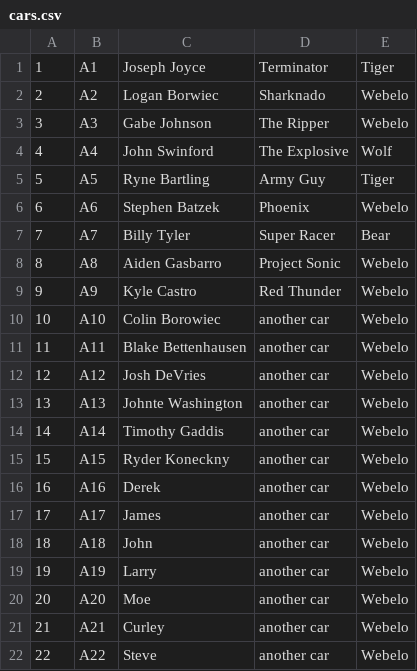
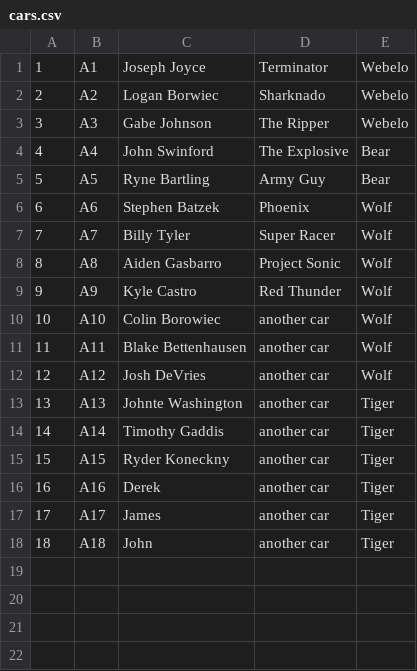
Before and after one commit to matt-bartling/pinewood-derby-manager, a CSV file: PinewoodDerby.Dto.Tests/Races/Scouts/cars.csv, drawn as a sheet.

```diff
--- a/PinewoodDerby.Dto.Tests/Races/Scouts/cars.csv
+++ b/PinewoodDerby.Dto.Tests/Races/Scouts/cars.csv
@@ -1,22 +1,18 @@
-1	A1	Joseph Joyce	Terminator	Tiger
+1	A1	Joseph Joyce	Terminator	Webelo
 2	A2	Logan Borwiec	Sharknado	Webelo
 3	A3	Gabe Johnson	The Ripper	Webelo
-4	A4	John Swinford	The Explosive	Wolf
-5	A5	Ryne Bartling	Army Guy	Tiger
-6	A6	Stephen Batzek	Phoenix	Webelo
-7	A7	Billy Tyler	Super Racer	Bear
-8	A8	Aiden Gasbarro	Project Sonic	Webelo
-9	A9	Kyle Castro	Red Thunder	Webelo
-10	A10	Colin Borowiec	another car	Webelo
-11	A11	Blake Bettenhausen	another car	Webelo
-12	A12	Josh DeVries	another car	Webelo
-13	A13	Johnte Washington	another car	Webelo
-14	A14	Timothy Gaddis	another car	Webelo
-15	A15	Ryder Koneckny	another car	Webelo
-16	A16	Derek	another car	Webelo
-17	A17	James	another car	Webelo
-18	A18	John	another car	Webelo
-19	A19	Larry	another car	Webelo
-20	A20	Moe	another car	Webelo
-21	A21	Curley	another car	Webelo
-22	A22	Steve	another car	Webelo
+4	A4	John Swinford	The Explosive	Bear
+5	A5	Ryne Bartling	Army Guy	Bear
+6	A6	Stephen Batzek	Phoenix	Wolf
+7	A7	Billy Tyler	Super Racer	Wolf
+8	A8	Aiden Gasbarro	Project Sonic	Wolf
+9	A9	Kyle Castro	Red Thunder	Wolf
+10	A10	Colin Borowiec	another car	Wolf
+11	A11	Blake Bettenhausen	another car	Wolf
+12	A12	Josh DeVries	another car	Wolf
+13	A13	Johnte Washington	another car	Tiger
+14	A14	Timothy Gaddis	another car	Tiger
+15	A15	Ryder Koneckny	another car	Tiger
+16	A16	Derek	another car	Tiger
+17	A17	James	another car	Tiger
+18	A18	John	another car	Tiger
```
Also changed, not shown: PinewoodDerby.Dto.Tests/Races/Scouts/races.csv, 25 other files.
